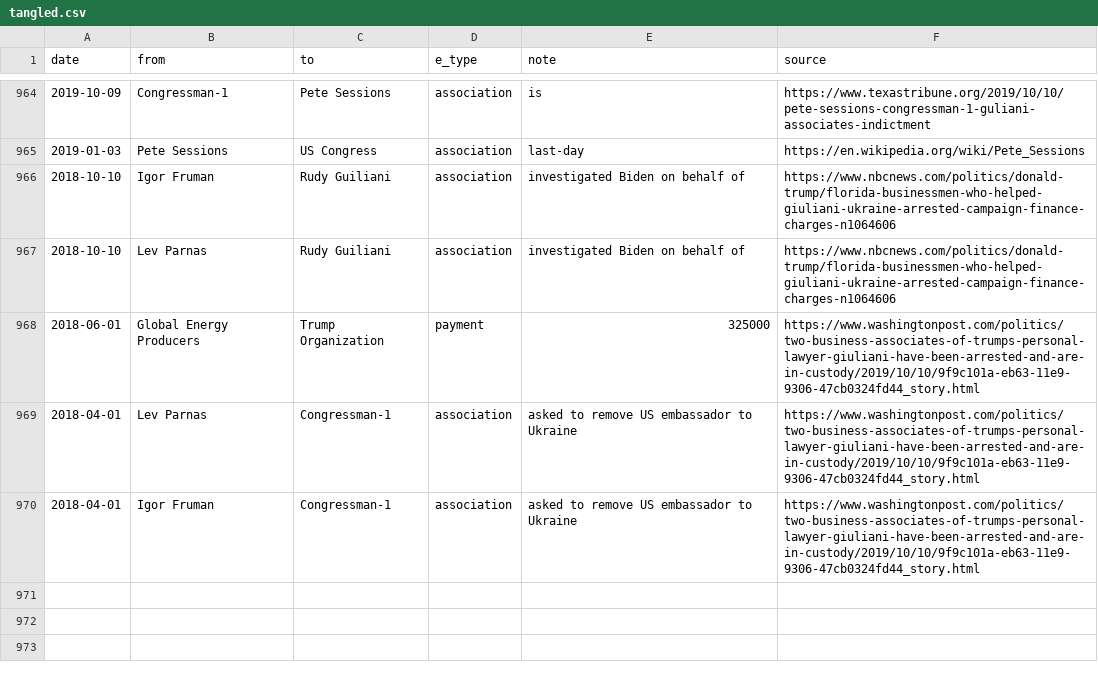
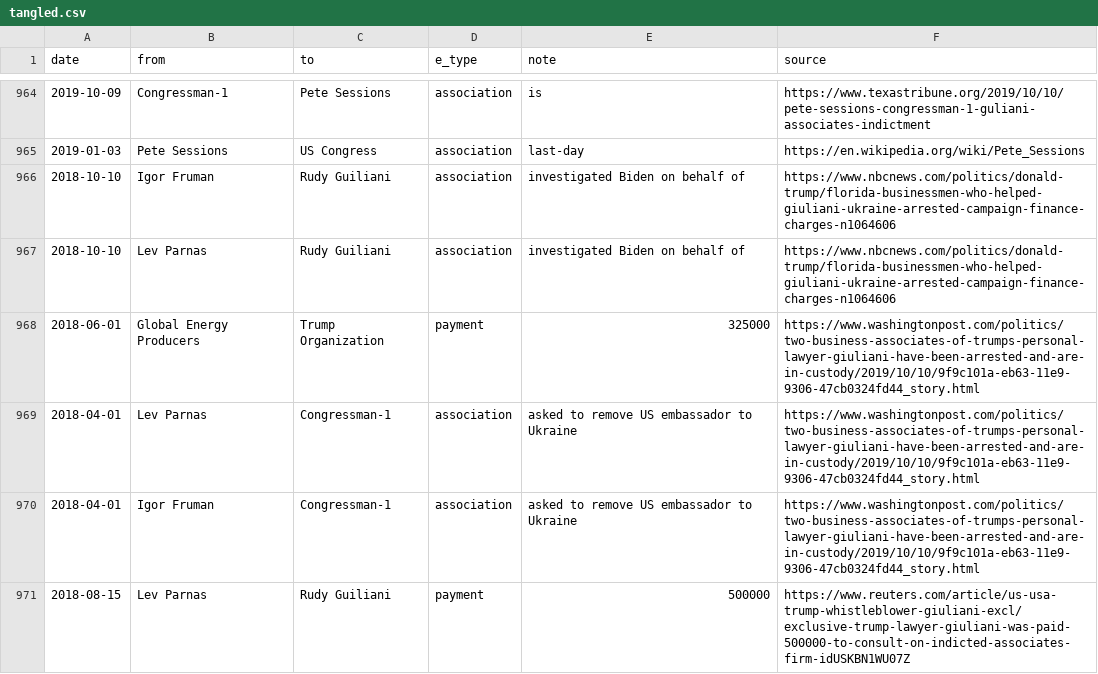
Before and after one commit to schnee/tangled, a CSV file: data/tangled.csv, drawn as a sheet; only a part is shown, gaps mark what is left out; the diff names each change by its address in the sheet, - before the commit and + after, or states it on an @@ line.

```diff
--- a/data/tangled.csv
+++ b/data/tangled.csv
+row 971: 2018-08-15 | Lev Parnas | Rudy Guiliani | payment | 500000 | https://www.reuters.com/article/us-usa-trump-whistleblower-giuliani-excl/exclusive-trump-lawyer-giuliani-was-paid-500000-to-consult-on-indicted-associates-firm-idUSKBN1WU07Z
```
Also changed, not shown: 4 other files.
